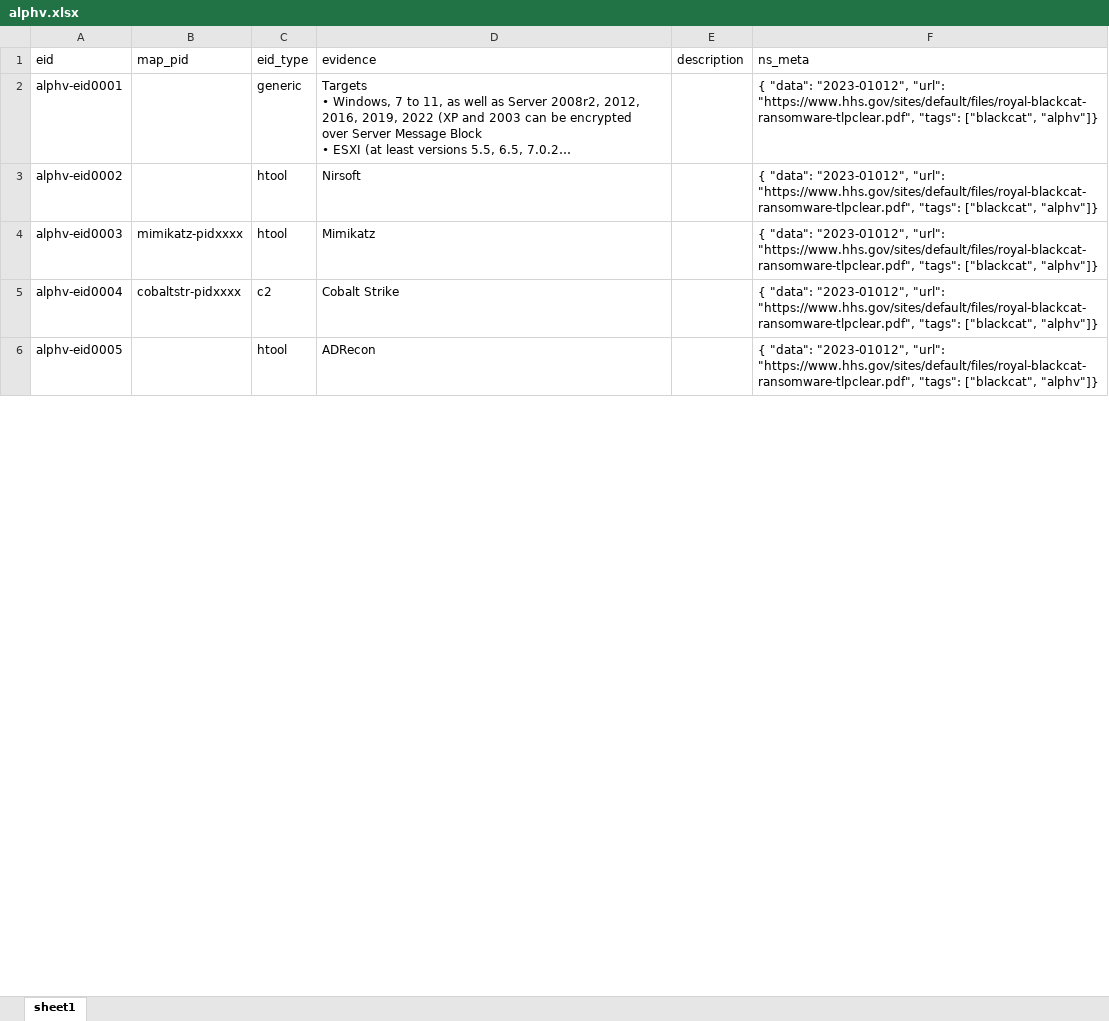
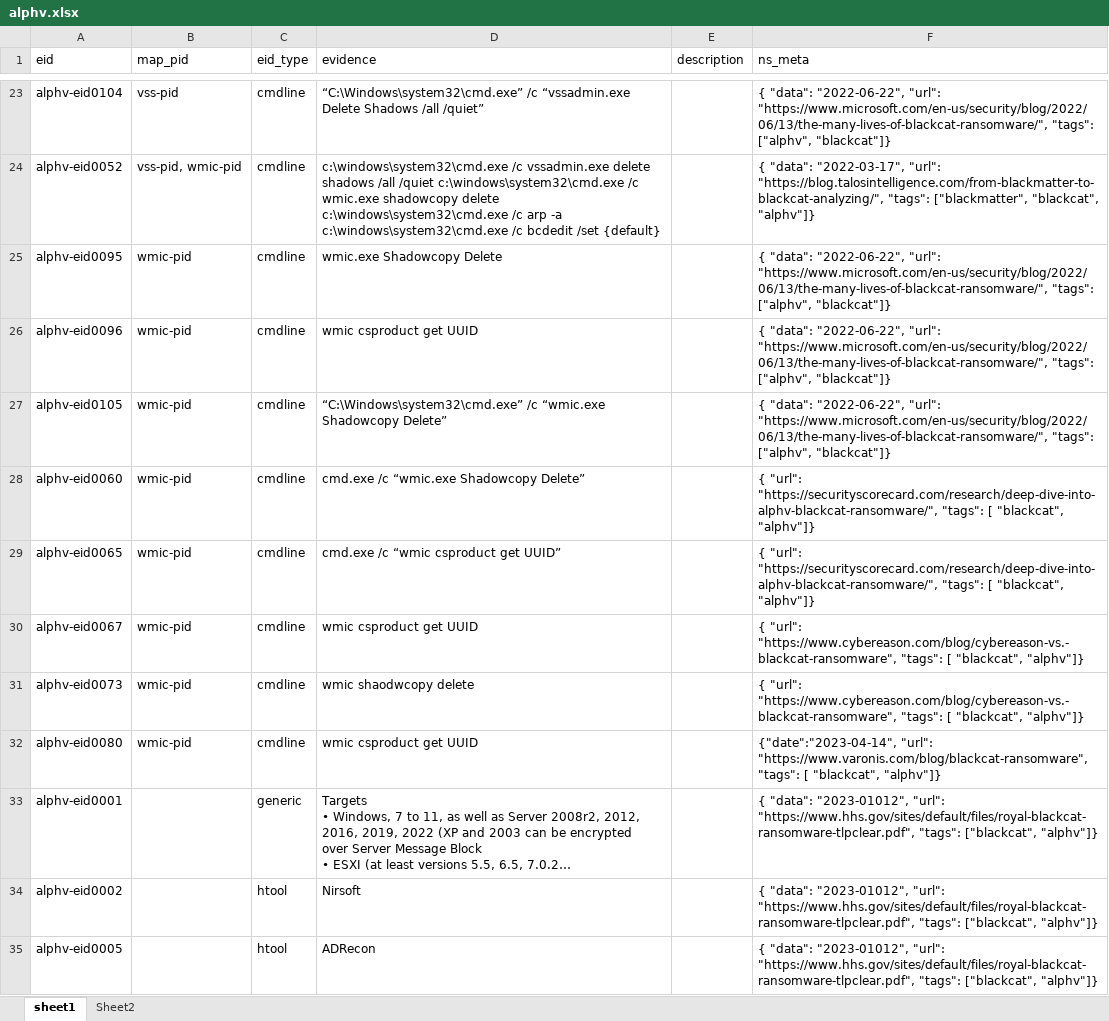
Before and after one commit to harveywargo2/h2w-delta, an Excel workbook: delta2/lib_e/osi_ransom/alphv.xlsx, sheet sheet1, drawn as a sheet; only a part is shown, gaps mark what is left out; long unchanged cells end in …; values as stored, in another font and other column widths than the file's, no borders; table styles not drawn; removed rows and columns are numbered as before the commit, all else as after; the diff covers the shown part only; the diff names each change by its address in the sheet, - before the commit and + after, or states it on an @@ line.

```diff
--- a/delta2/lib_e/osi_ransom/alphv.xlsx (sheet sheet1)
+++ b/delta2/lib_e/osi_ransom/alphv.xlsx (sheet sheet1)
+sheet tab: Sheet2
+row 23: alphv-eid0104 | vss-pid | cmdline | “C:\Windows\system32\cmd.exe” /c “vssadmin.exe Delete Shadows /all /quiet” |  | { "data": "2022-06-22", "url": "https://www.microsoft.com/en-us/security/blog/2022/06/13/the-many-lives-of-blackcat-ransomware/", "tags": ["alphv", "blackcat"]}
+row 24: alphv-eid0052 | vss-pid, wmic-pid | cmdline | c:\windows\system32\cmd.exe /c vssadmin.exe delete shadows /all /quiet c:\windows\system32\cmd.exe /c wmic.exe shadowcopy delete c:\windows\system32\cmd.exe /c arp -a c:\windows\system32\cmd.exe /c bcdedit /set {default} |  | { "data": "2022-03-17", "url": "https://blog.talosintelligence.com/from-blackmatter-to-blackcat-analyzing/", "tags": ["blackmatter", "blackcat", "alphv"]}
+row 25: alphv-eid0095 | wmic-pid | cmdline | wmic.exe Shadowcopy Delete |  | { "data": "2022-06-22", "url": "https://www.microsoft.com/en-us/security/blog/2022/06/13/the-many-lives-of-blackcat-ransomware/", "tags": ["alphv", "blackcat"]}
+row 26: alphv-eid0096 | wmic-pid | cmdline | wmic csproduct get UUID |  | { "data": "2022-06-22", "url": "https://www.microsoft.com/en-us/security/blog/2022/06/13/the-many-lives-of-blackcat-ransomware/", "tags": ["alphv", "blackcat"]}
+row 27: alphv-eid0105 | wmic-pid | cmdline | “C:\Windows\system32\cmd.exe” /c “wmic.exe Shadowcopy Delete” |  | { "data": "2022-06-22", "url": "https://www.microsoft.com/en-us/security/blog/2022/06/13/the-many-lives-of-blackcat-ransomware/", "tags": ["alphv", "blackcat"]}
+row 28: alphv-eid0060 | wmic-pid | cmdline | cmd.exe /c “wmic.exe Shadowcopy Delete” |  | { "url": "https://securityscorecard.com/research/deep-dive-into-alphv-blackcat-ransomware/", "tags": [ "blackcat", "alphv"]}
+row 29: alphv-eid0065 | wmic-pid | cmdline | cmd.exe /c “wmic csproduct get UUID” |  | { "url": "https://securityscorecard.com/research/deep-dive-into-alphv-blackcat-ransomware/", "tags": [ "blackcat", "alphv"]}
+row 30: alphv-eid0067 | wmic-pid | cmdline | wmic csproduct get UUID |  | { "url": "https://www.cybereason.com/blog/cybereason-vs.-blackcat-ransomware", "tags": [ "blackcat", "alphv"]}
+row 31: alphv-eid0073 | wmic-pid | cmdline | wmic shaodwcopy delete |  | { "url": "https://www.cybereason.com/blog/cybereason-vs.-blackcat-ransomware", "tags": [ "blackcat", "alphv"]}
+row 32: alphv-eid0080 | wmic-pid | cmdline | wmic csproduct get UUID |  | {"date":"2023-04-14", "url": "https://www.varonis.com/blog/blackcat-ransomware", "tags": [ "blackcat", "alphv"]}
-row 4: alphv-eid0003 | mimikatz-pidxxxx | htool | Mimikatz |  | { "data": "2023-01012", "url": "https://www.hhs.gov/sites/default/files/royal-blackcat-ransomware-tlpclear.pdf", "tags": ["blackcat", "alphv"]}
-row 5: alphv-eid0004 | cobaltstr-pidxxxx | c2 | Cobalt Strike |  | { "data": "2023-01012", "url": "https://www.hhs.gov/sites/default/files/royal-blackcat-ransomware-tlpclear.pdf", "tags": ["blackcat", "alphv"]}
```
Also changed, not shown: 21 added rows, 29 removed rows and 1 edited cell elsewhere in this sheet, delta2/lib_e/osi_ransom/blackbyte.xlsx, delta2/lib_e/osi_ransom/lockbit.xlsx, 9 other files.
